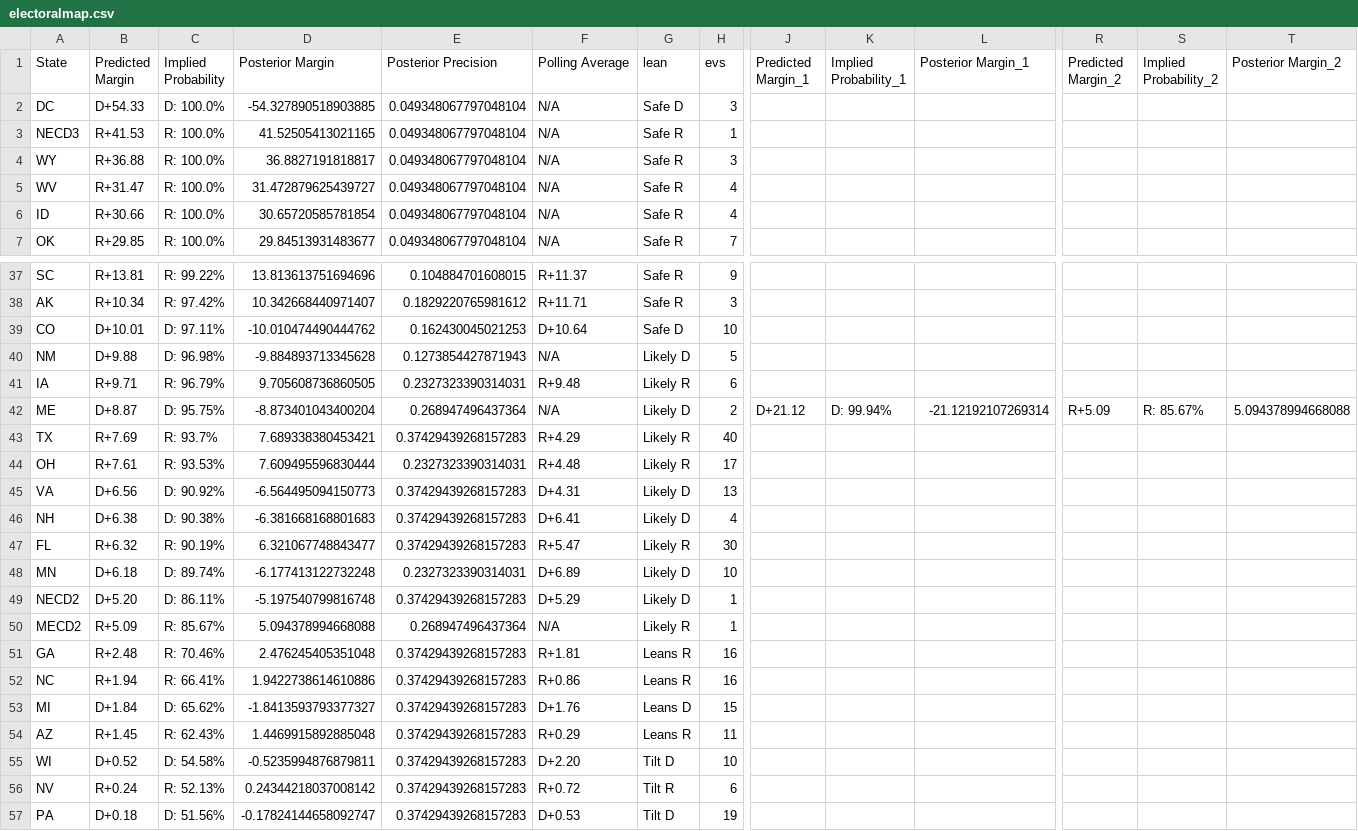
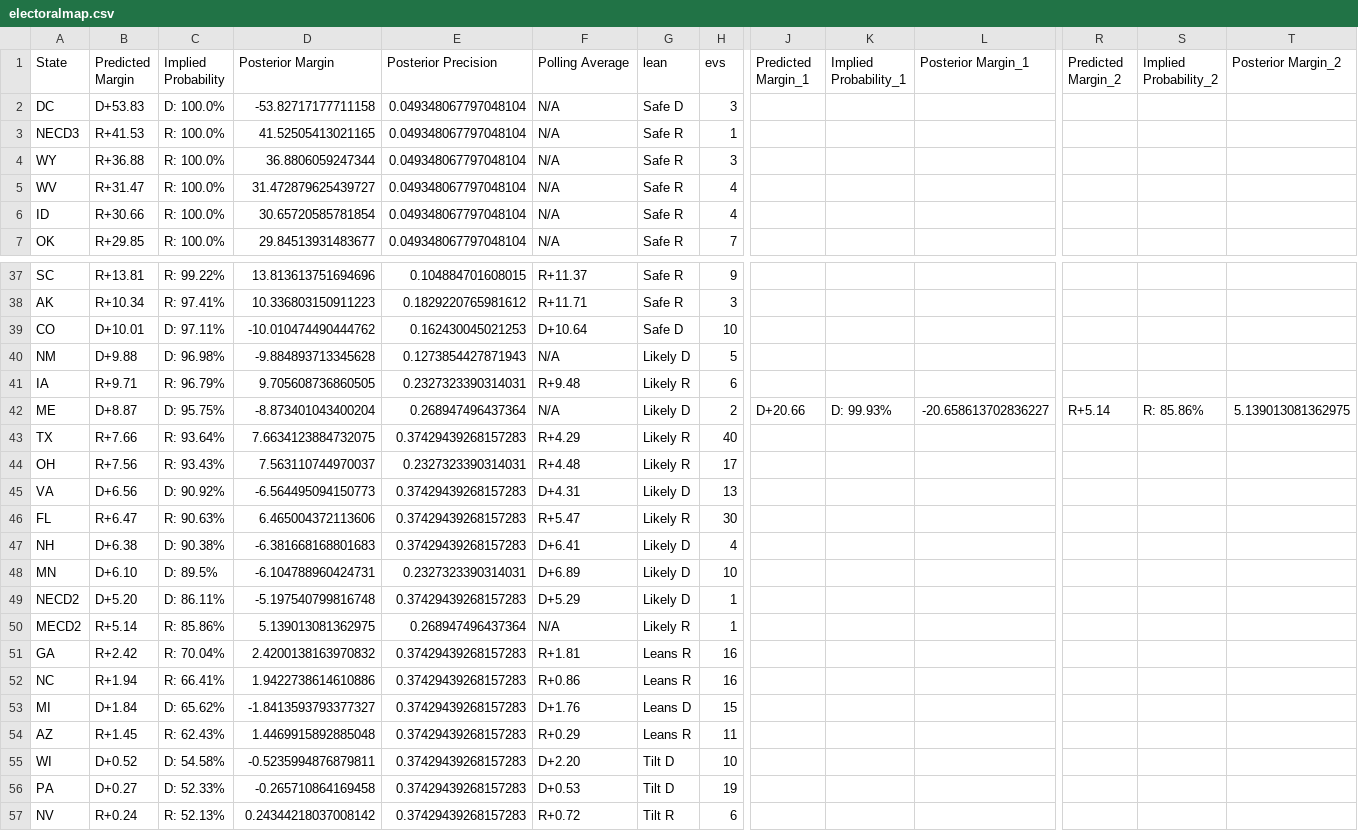
Before and after one commit to TheBreakdownPoint/Election-Prediction-2024, a CSV file: electoralmap.csv, drawn as a sheet; only a part is shown, gaps mark what is left out; removed rows and columns are numbered as before the commit, all else as after; rows hold the shown columns only; the diff covers the shown part only; the diff names each change by its address in the sheet, - before the commit and + after, or states it on an @@ line.

```diff
--- a/electoralmap.csv
+++ b/electoralmap.csv
-B2 (Predicted Margin): D+54.33
+B2 (Predicted Margin): D+53.83
-D2 (Posterior Margin): -54.327890518903885
+D2 (Posterior Margin): -53.82717177711158
-D4 (Posterior Margin): 36.8827191818817
+D4 (Posterior Margin): 36.8806059247344
-C38 (Implied Probability): R: 97.42%
+C38 (Implied Probability): R: 97.41%
-D38 (Posterior Margin): 10.342668440971407
+D38 (Posterior Margin): 10.336803150911223
-J42 (Predicted Margin_1): D+21.12
+J42 (Predicted Margin_1): D+20.66
-K42 (Implied Probability_1): D: 99.94%
+K42 (Implied Probability_1): D: 99.93%
-L42 (Posterior Margin_1): -21.12192107269314
+L42 (Posterior Margin_1): -20.658613702836227
-R42 (Predicted Margin_2): R+5.09
+R42 (Predicted Margin_2): R+5.14
-S42 (Implied Probability_2): R: 85.67%
+S42 (Implied Probability_2): R: 85.86%
-T42 (Posterior Margin_2): 5.094378994668088
+T42 (Posterior Margin_2): 5.139013081362975
-B43 (Predicted Margin): R+7.69
+B43 (Predicted Margin): R+7.66
-C43 (Implied Probability): R: 93.7%
+C43 (Implied Probability): R: 93.64%
-D43 (Posterior Margin): 7.689338380453421
+D43 (Posterior Margin): 7.6634123884732075
-B44 (Predicted Margin): R+7.61
+B44 (Predicted Margin): R+7.56
-C44 (Implied Probability): R: 93.53%
+C44 (Implied Probability): R: 93.43%
-D44 (Posterior Margin): 7.609495596830444
+D44 (Posterior Margin): 7.563110744970037
+row 46: FL | R+6.47 | R: 90.63% | 6.465004372113606 | 0.37429439268157283 | R+5.47 | Likely R | 30
-row 47: FL | R+6.32 | R: 90.19% | 6.321067748843477 | 0.37429439268157283 | R+5.47 | Likely R | 30
-B48 (Predicted Margin): D+6.18
+B48 (Predicted Margin): D+6.10
-C48 (Implied Probability): D: 89.74%
+C48 (Implied Probability): D: 89.5%
-D48 (Posterior Margin): -6.177413122732248
+D48 (Posterior Margin): -6.104788960424731
-B50 (Predicted Margin): R+5.09
+B50 (Predicted Margin): R+5.14
-C50 (Implied Probability): R: 85.67%
+C50 (Implied Probability): R: 85.86%
-D50 (Posterior Margin): 5.094378994668088
+D50 (Posterior Margin): 5.139013081362975
-B51 (Predicted Margin): R+2.48
+B51 (Predicted Margin): R+2.42
-C51 (Implied Probability): R: 70.46%
+C51 (Implied Probability): R: 70.04%
-D51 (Posterior Margin): 2.476245405351048
+D51 (Posterior Margin): 2.4200138163970832
+row 56: PA | D+0.27 | D: 52.33% | -0.265710864169458 | 0.37429439268157283 | D+0.53 | Tilt D | 19
-row 57: PA | D+0.18 | D: 51.56% | -0.17824144658092747 | 0.37429439268157283 | D+0.53 | Tilt D | 19
```
Also changed, not shown: 28 edited cells elsewhere in this file.
